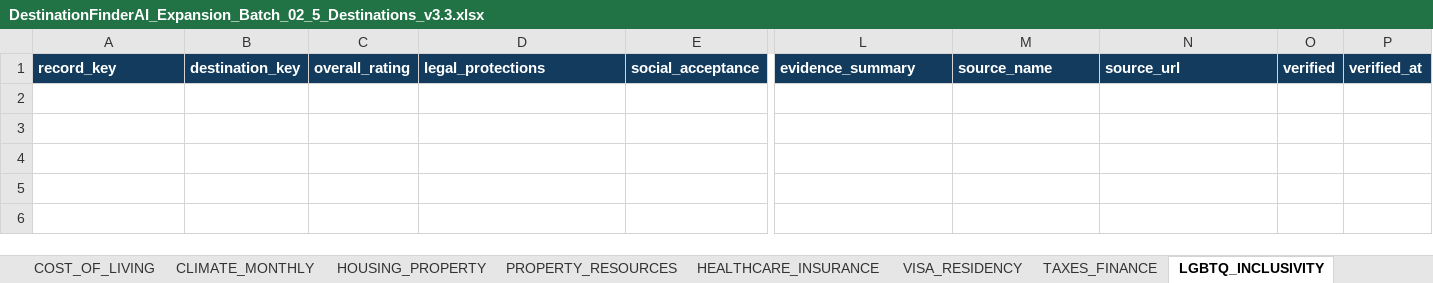
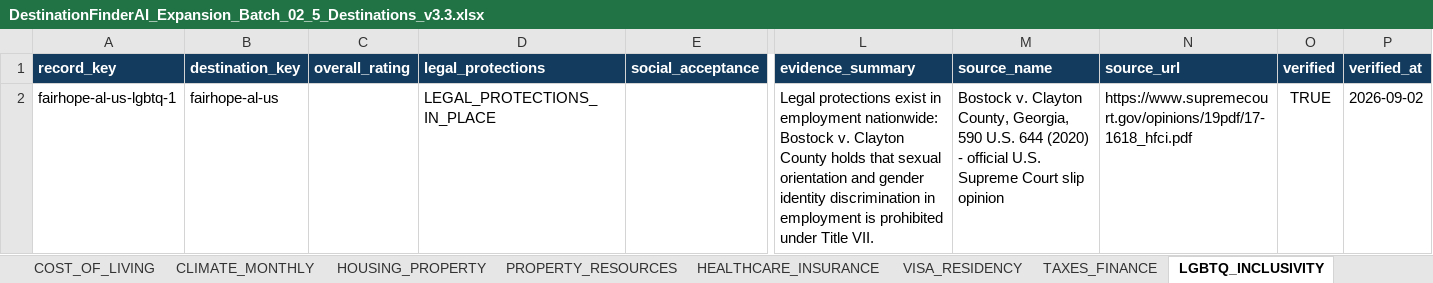
Before and after one commit to cdardano21/horizon-atlas-v2, an Excel workbook: data/DestinationFinderAI_Expansion_Batch_02_5_Destinations_v3.3.xlsx, sheet LGBTQ_INCLUSIVITY, drawn as a sheet; only a part is shown, gaps mark what is left out; values as stored, in another font and other column widths than the file's, no borders; rows hold the shown columns only; the diff names each change by its address in the sheet, - before the commit and + after, or states it on an @@ line.

Commit message:
fix(data): restore approved Batch 01 and 02 workbook bytes

```diff
--- a/data/DestinationFinderAI_Expansion_Batch_02_5_Destinations_v3.3.xlsx (sheet LGBTQ_INCLUSIVITY)
+++ b/data/DestinationFinderAI_Expansion_Batch_02_5_Destinations_v3.3.xlsx (sheet LGBTQ_INCLUSIVITY)
+row 2: fairhope-al-us-lgbtq-1 | fairhope-al-us |  | LEGAL_PROTECTIONS_IN_PLACE |  | Legal protections exist in employment nationwide: Bostock v. Clayton County holds that sexual orientation and gender identity discrimination in employment is prohibited under Title VII. | Bostock v. Clayton County, Georgia, 590 U.S. 644 (2020) - official U.S. Supreme Court slip opinion | https://www.supremecourt.gov/opinions/19pdf/17-1618_hfci.pdf | TRUE | 2026-09-02
```
Also changed, not shown: sheet SAFETY_RISKS, data/DestinationFinderAI_Expansion_Batch_01_5_Destinations_v3.3.xlsx.
